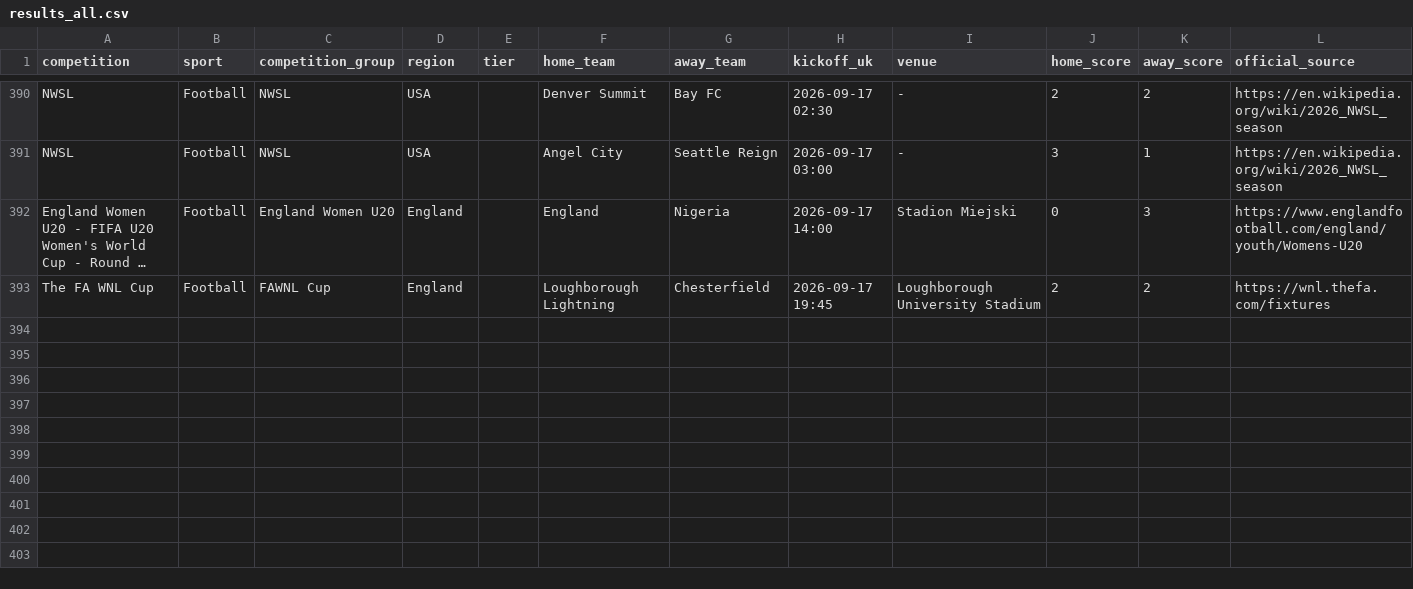
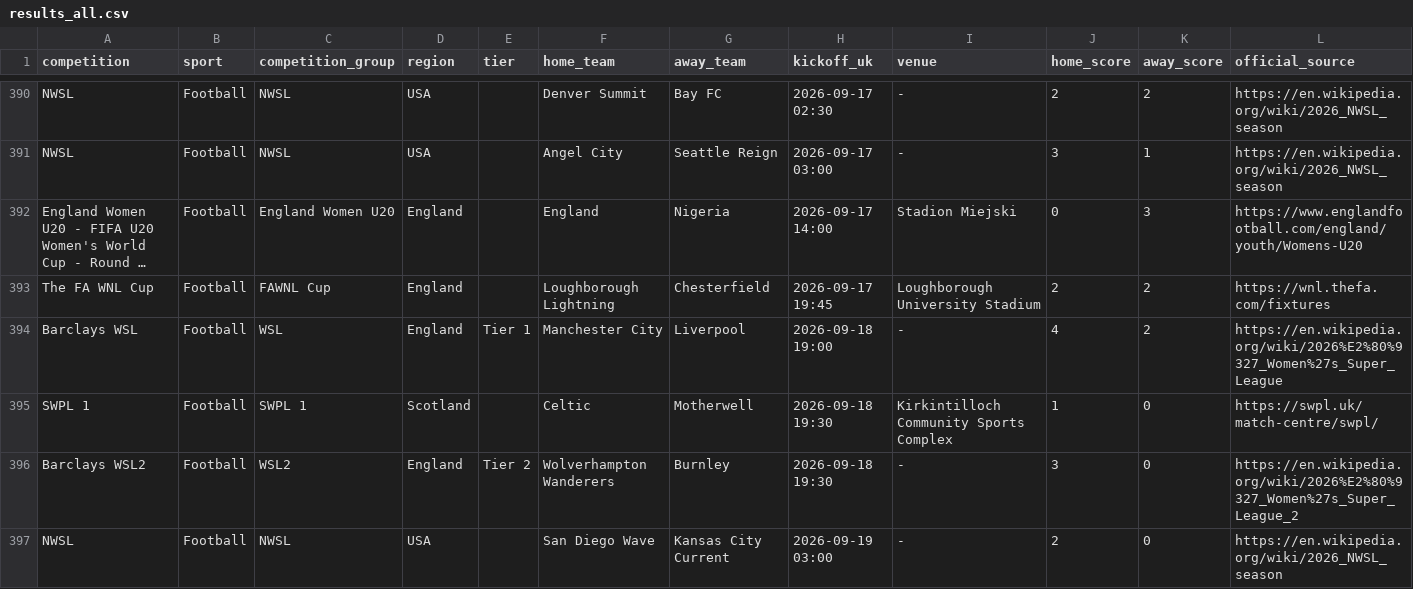
Before and after one commit to claremcewen/football-fixture-app-clean, a CSV file: data/results_all.csv, drawn as a sheet; only a part is shown, gaps mark what is left out; long unchanged cells end in …; the diff names each change by its address in the sheet, - before the commit and + after, or states it on an @@ line.

```diff
--- a/data/results_all.csv
+++ b/data/results_all.csv
+row 394: Barclays WSL | Football | WSL | England | Tier 1 | Manchester City | Liverpool | 2026-09-18 19:00 | - | 4 | 2 | https://en.wikipedia.org/wiki/2026%E2%80%9327_Women%27s_Super_League
+row 395: SWPL 1 | Football | SWPL 1 | Scotland |  | Celtic | Motherwell | 2026-09-18 19:30 | Kirkintilloch Community Sports Complex | 1 | 0 | https://swpl.uk/match-centre/swpl/
+row 396: Barclays WSL2 | Football | WSL2 | England | Tier 2 | Wolverhampton Wanderers | Burnley | 2026-09-18 19:30 | - | 3 | 0 | https://en.wikipedia.org/wiki/2026%E2%80%9327_Women%27s_Super_League_2
+row 397: NWSL | Football | NWSL | USA |  | San Diego Wave | Kansas City Current | 2026-09-19 03:00 | - | 2 | 0 | https://en.wikipedia.org/wiki/2026_NWSL_season
```
Also changed, not shown: data/fixtures_all.csv, 2 other files.
